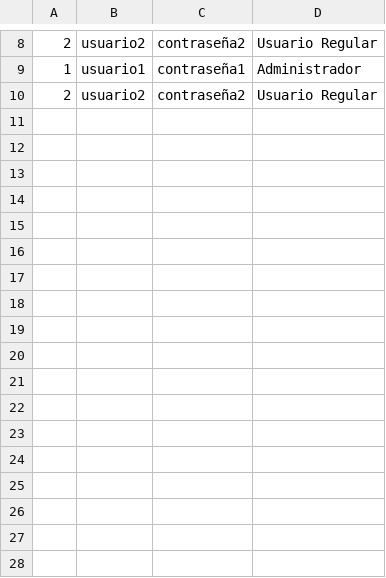
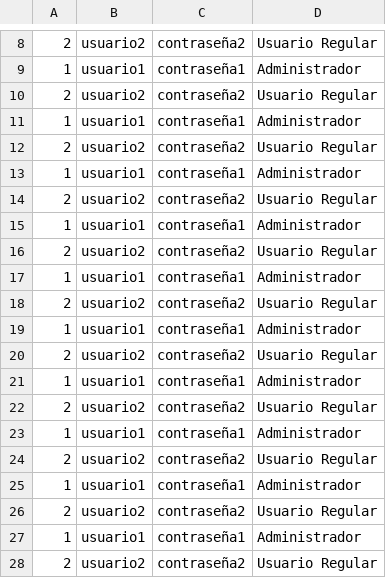
Before and after one commit to Arms1125/ProyectoPOO, a CSV file: ProyectoPOOISW/ProyectoPOOISW/usuarios.csv, drawn as a sheet; only a part is shown, gaps mark what is left out; the diff names each change by its address in the sheet, - before the commit and + after, or states it on an @@ line.

```diff
--- a/ProyectoPOOISW/ProyectoPOOISW/usuarios.csv
+++ b/ProyectoPOOISW/ProyectoPOOISW/usuarios.csv
+row 11: 1 | usuario1 | contraseña1 | Administrador
+row 12: 2 | usuario2 | contraseña2 | Usuario Regular
+row 13: 1 | usuario1 | contraseña1 | Administrador
+row 14: 2 | usuario2 | contraseña2 | Usuario Regular
+row 15: 1 | usuario1 | contraseña1 | Administrador
+row 16: 2 | usuario2 | contraseña2 | Usuario Regular
+row 17: 1 | usuario1 | contraseña1 | Administrador
+row 18: 2 | usuario2 | contraseña2 | Usuario Regular
+row 19: 1 | usuario1 | contraseña1 | Administrador
+row 20: 2 | usuario2 | contraseña2 | Usuario Regular
+row 21: 1 | usuario1 | contraseña1 | Administrador
+row 22: 2 | usuario2 | contraseña2 | Usuario Regular
+row 23: 1 | usuario1 | contraseña1 | Administrador
+row 24: 2 | usuario2 | contraseña2 | Usuario Regular
+row 25: 1 | usuario1 | contraseña1 | Administrador
+row 26: 2 | usuario2 | contraseña2 | Usuario Regular
+row 27: 1 | usuario1 | contraseña1 | Administrador
+row 28: 2 | usuario2 | contraseña2 | Usuario Regular
```
Also changed, not shown: 34 other files.
